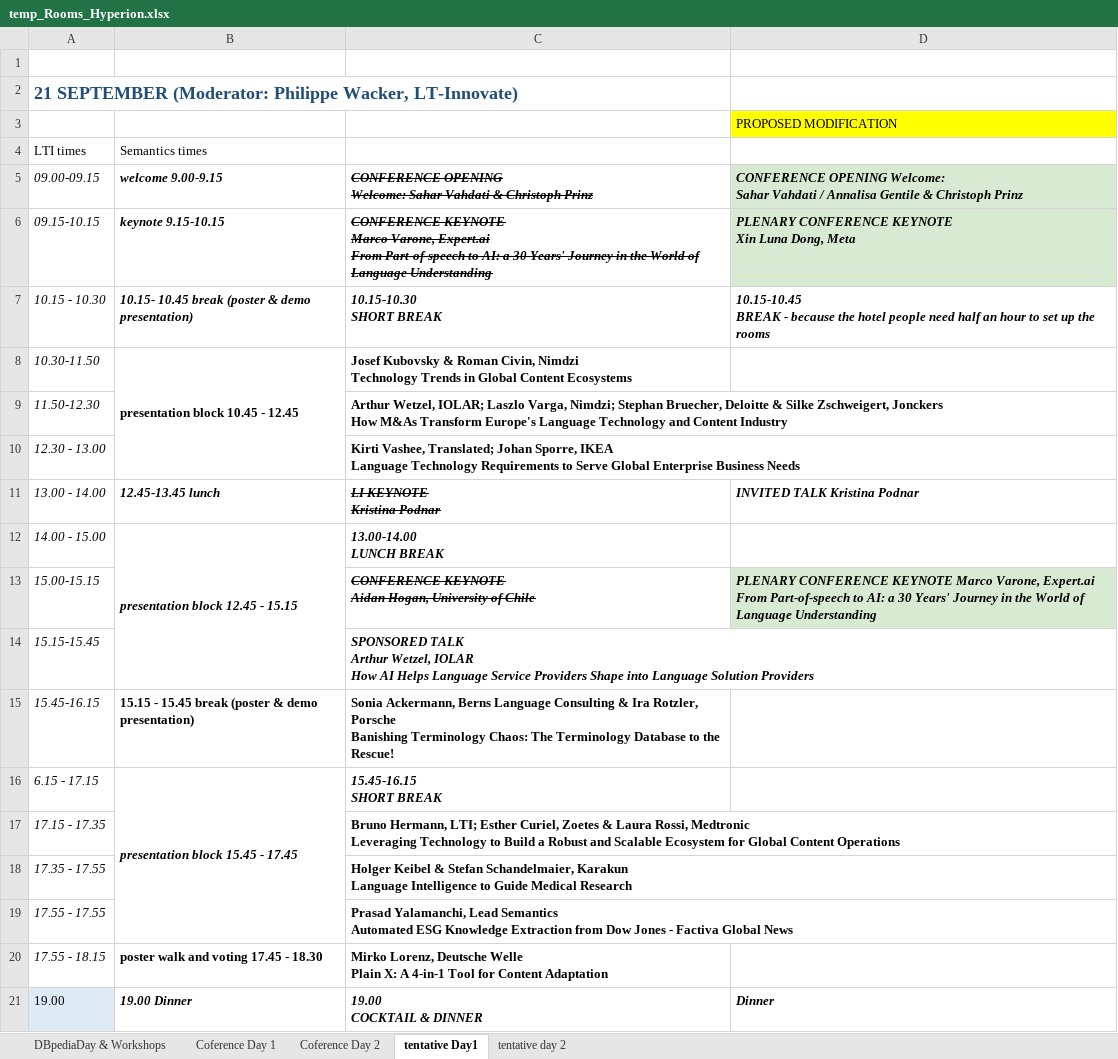
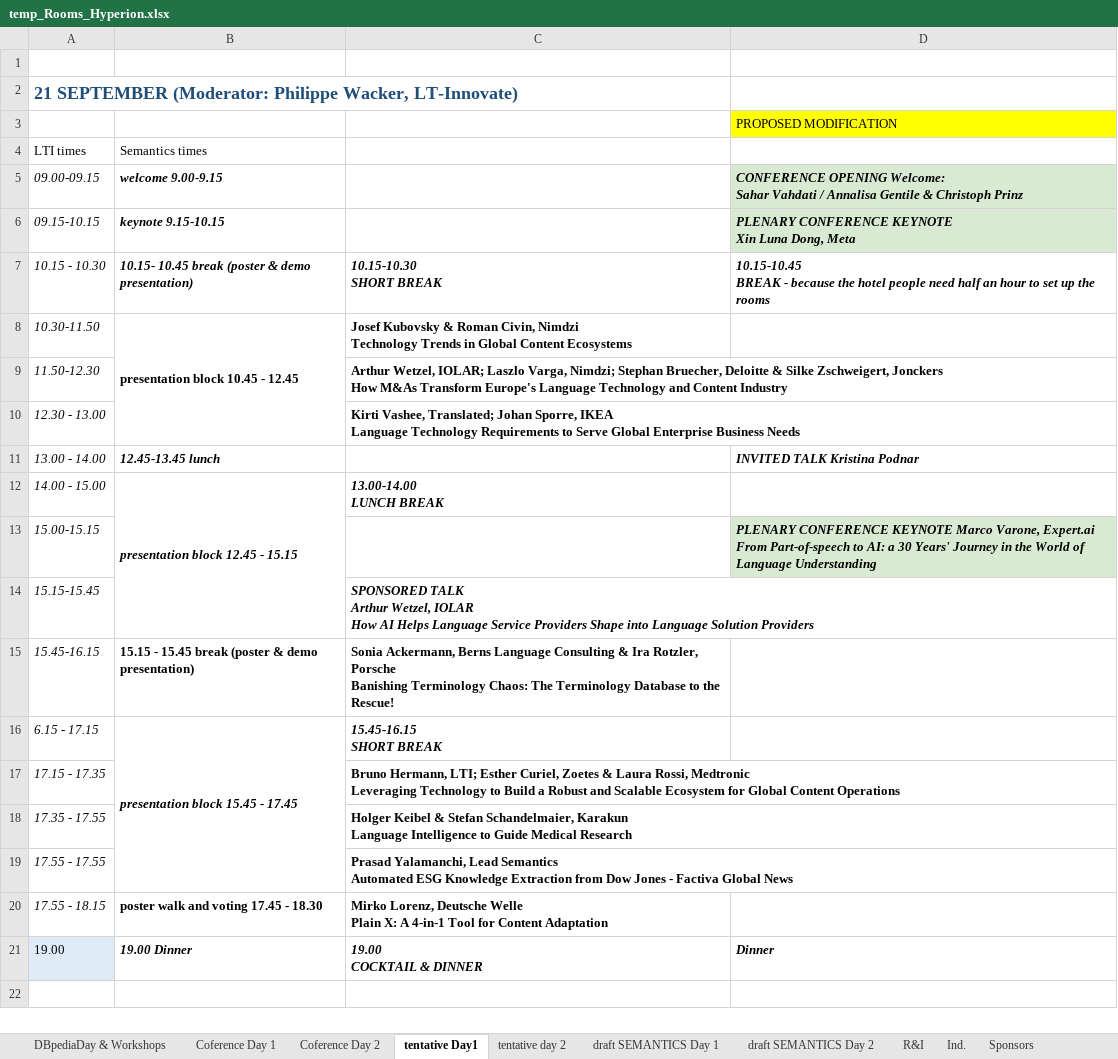
Before and after one commit to SEMANTiCS-org/semantics-org.github.io, an Excel workbook: content/temp_Rooms_Hyperion.xlsx, sheet tentative Day1, drawn as a sheet; values as stored, in another font and other column widths than the file's, no borders; charts and pictures not drawn; ↵ is a line break in a cell; the diff names each change by its address in the sheet, - before the commit and + after, or states it on an @@ line.

```diff
--- a/content/temp_Rooms_Hyperion.xlsx (sheet tentative Day1)
+++ b/content/temp_Rooms_Hyperion.xlsx (sheet tentative Day1)
+sheet tab: draft SEMANTICS Day 1
+sheet tab: draft SEMANTICS Day 2
+sheet tab: R&I
+sheet tab: Ind.
+sheet tab: Sponsors
-C5: CONFERENCE OPENING ↵ Welcome: Sahar Vahdati & Christoph Prinz
+C5: (empty)
-C6: CONFERENCE KEYNOTE ↵ Marco Varone, Expert.ai ↵ From Part-of-speech to AI: a 30 Years' Journey in the World of Language Understanding
+C6: (empty)
-C11: LI KEYNOTE ↵ Kristina Podnar
+C11: (empty)
-C13: CONFERENCE KEYNOTE ↵ Aidan Hogan, University of Chile
+C13: (empty)
```
Also changed, not shown: sheet Coference Day 2, sheet Coference Day 1, sheet DBpediaDay & Workshops, sheet tentative day 2, charts or pictures, 15 other files.
